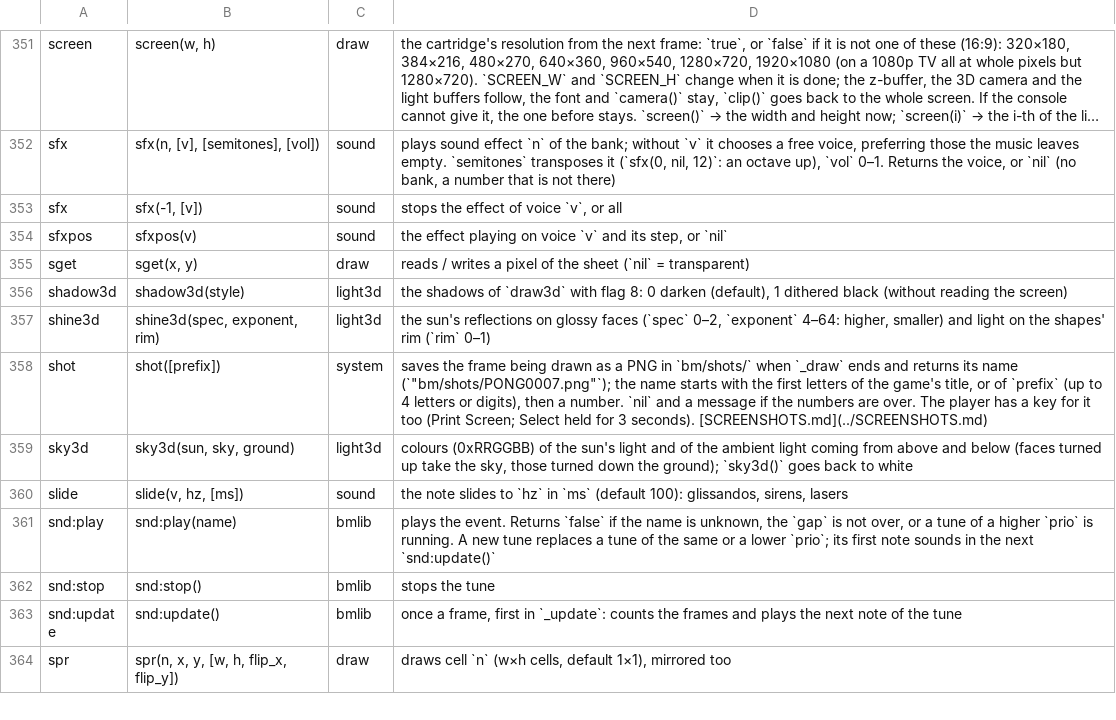
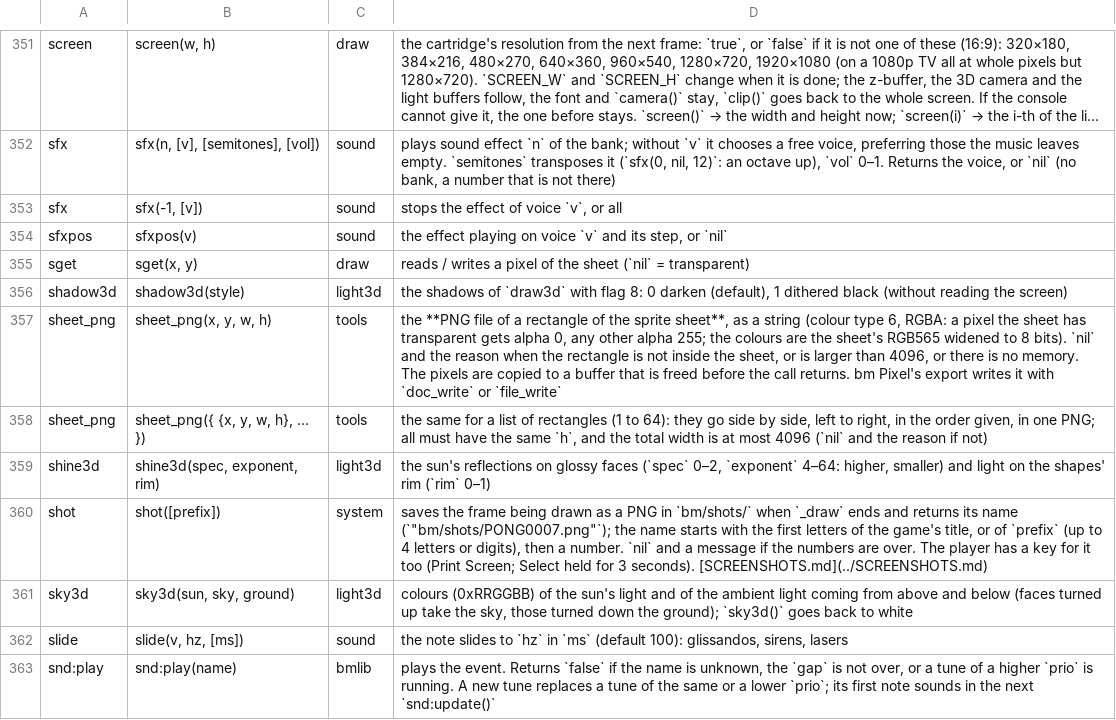
Before and after one commit to f-accomando/bm, a TSV file: src/ai/api.tsv, drawn as a sheet; only a part is shown, gaps mark what is left out; the shorter side is filled out with more unchanged rows; long unchanged cells end in …; the diff names each change by its address in the sheet, - before the commit and + after, or states it on an @@ line.

```diff
--- a/src/ai/api.tsv
+++ b/src/ai/api.tsv
+row 357: sheet_png | sheet_png(x, y, w, h) | tools | the **PNG file of a rectangle of the sprite sheet**, as a string (colour type 6, RGBA: a pixel the sheet has transparent gets alpha 0, any other alpha 255; the colours are the sheet's RGB565 widened to 8 bits). `nil` and the reason when the rectangle is not inside the sheet, or is larger than 4096, or there is no memory. The pixels are copied to a buffer that is freed before the call returns. bm Pixel's export writes it with `doc_write` or `file_write`
+row 358: sheet_png | sheet_png({ {x, y, w, h}, … }) | tools | the same for a list of rectangles (1 to 64): they go side by side, left to right, in the order given, in one PNG; all must have the same `h`, and the total width is at most 4096 (`nil` and the reason if not)
```
Also changed, not shown: 8 other files.
